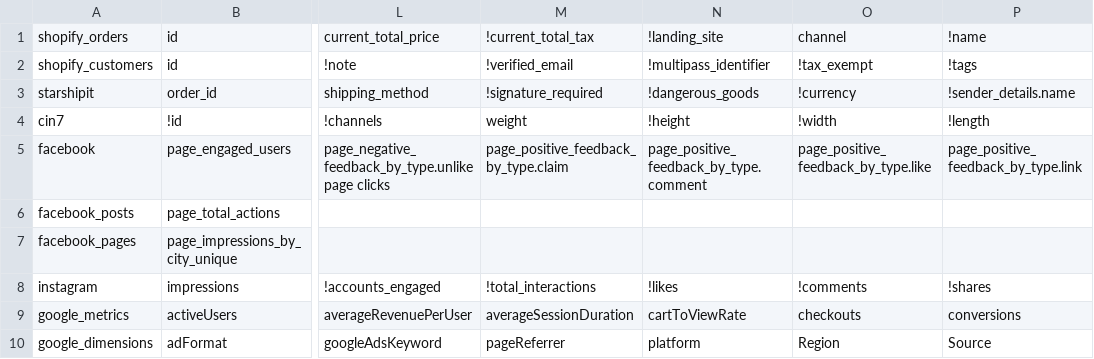
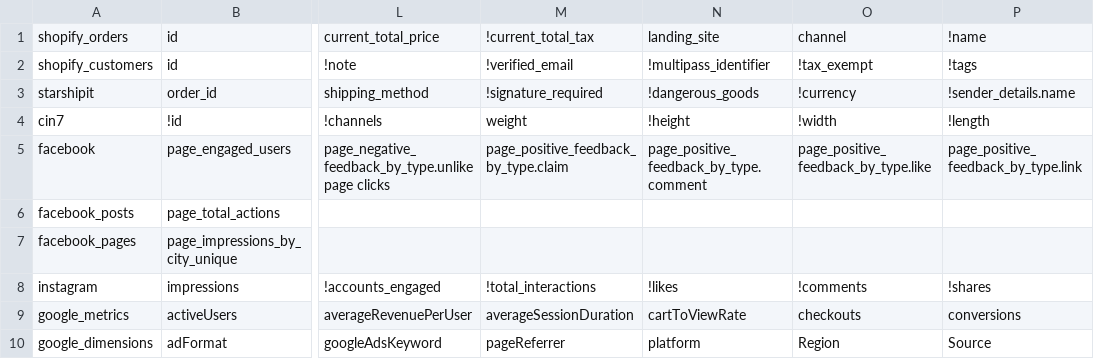
Before and after one commit to zandervonn/AnalyticsAutomation, a CSV file: config/headers.csv, drawn as a sheet; only a part is shown, gaps mark what is left out; the diff names each change by its address in the sheet, - before the commit and + after, or states it on an @@ line.

```diff
--- a/config/headers.csv
+++ b/config/headers.csv
-N1: !landing_site
+N1: landing_site
```
Also changed, not shown: 3 other files.
